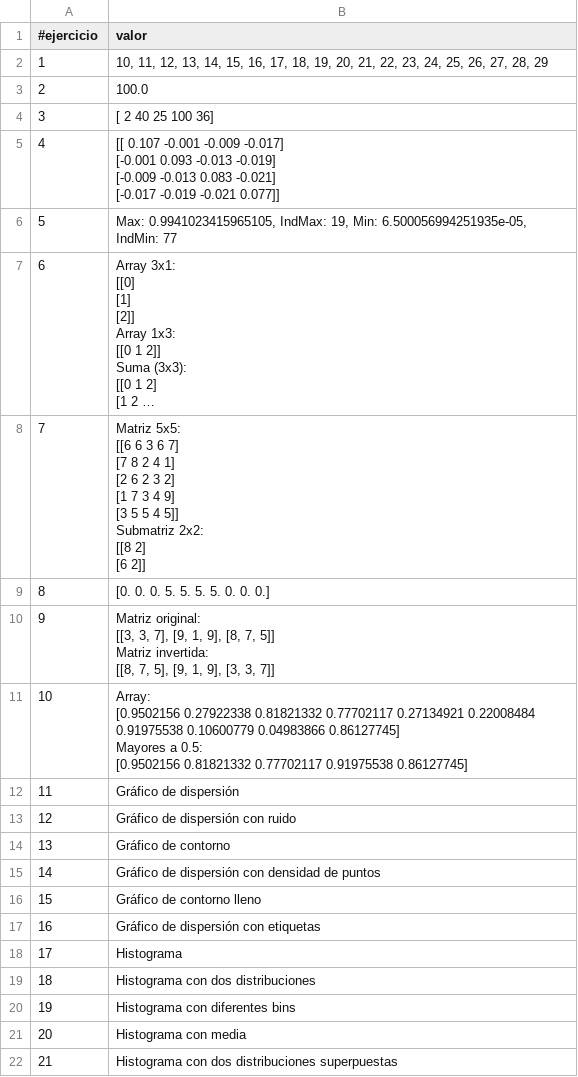
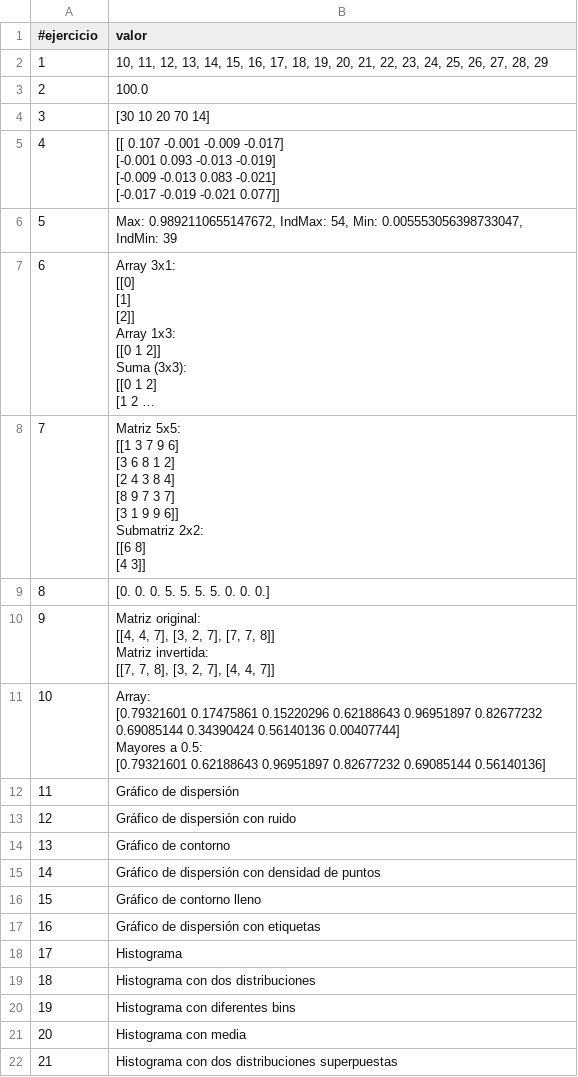
Before and after one commit to huber-toro/ubert_toro1, a CSV file: src/evidencias/actividad_2/Actividad_2.csv, drawn as a sheet; long unchanged cells end in …; ↵ is a line break in a cell; the diff names each change by its address in the sheet, - before the commit and + after, or states it on an @@ line.

Commit message:
Entregables_actividad_1,2 y 3

```diff
--- a/src/evidencias/actividad_2/Actividad_2.csv
+++ b/src/evidencias/actividad_2/Actividad_2.csv
-B4 (valor): [ 2 40 25 100 36]
+B4 (valor): [30 10 20 70 14]
-B6 (valor): Max: 0.9941023415965105, IndMax: 19, Min: 6.500056994251935e-05, IndMin: 77
+B6 (valor): Max: 0.9892110655147672, IndMax: 54, Min: 0.005553056398733047, IndMin: 39
-B8 (valor): Matriz 5x5: ↵ [[6 6 3 6 7] ↵ [7 8 2 4 1] ↵ [2 6 2 3 2] ↵ [1 7 3 4 9] ↵ [3 5 5 4 5]] ↵ Submatriz 2x2: ↵ [[8 2] ↵ [6 2]]
+B8 (valor): Matriz 5x5: ↵ [[1 3 7 9 6] ↵ [3 6 8 1 2] ↵ [2 4 3 8 4] ↵ [8 9 7 3 7] ↵ [3 1 9 9 6]] ↵ Submatriz 2x2: ↵ [[6 8] ↵ [4 3]]
-B10 (valor): Matriz original: ↵ [[3, 3, 7], [9, 1, 9], [8, 7, 5]] ↵ Matriz invertida: ↵ [[8, 7, 5], [9, 1, 9], [3, 3, 7]]
+B10 (valor): Matriz original: ↵ [[4, 4, 7], [3, 2, 7], [7, 7, 8]] ↵ Matriz invertida: ↵ [[7, 7, 8], [3, 2, 7], [4, 4, 7]]
-B11 (valor): Array: ↵ [0.9502156 0.27922338 0.81821332 0.77702117 0.27134921 0.22008484 ↵ 0.91975538 0.10600779 0.04983866 0.86127745] ↵ Mayores a 0.5: ↵ [0.9502156 0.81821332 0.77702117 0.91975538 0.86127745]
+B11 (valor): Array: ↵ [0.79321601 0.17475861 0.15220296 0.62188643 0.96951897 0.82677232 ↵ 0.69085144 0.34390424 0.56140136 0.00407744] ↵ Mayores a 0.5: ↵ [0.79321601 0.62188643 0.96951897 0.82677232 0.69085144 0.56140136]
```
Also changed, not shown: 19 other files.
